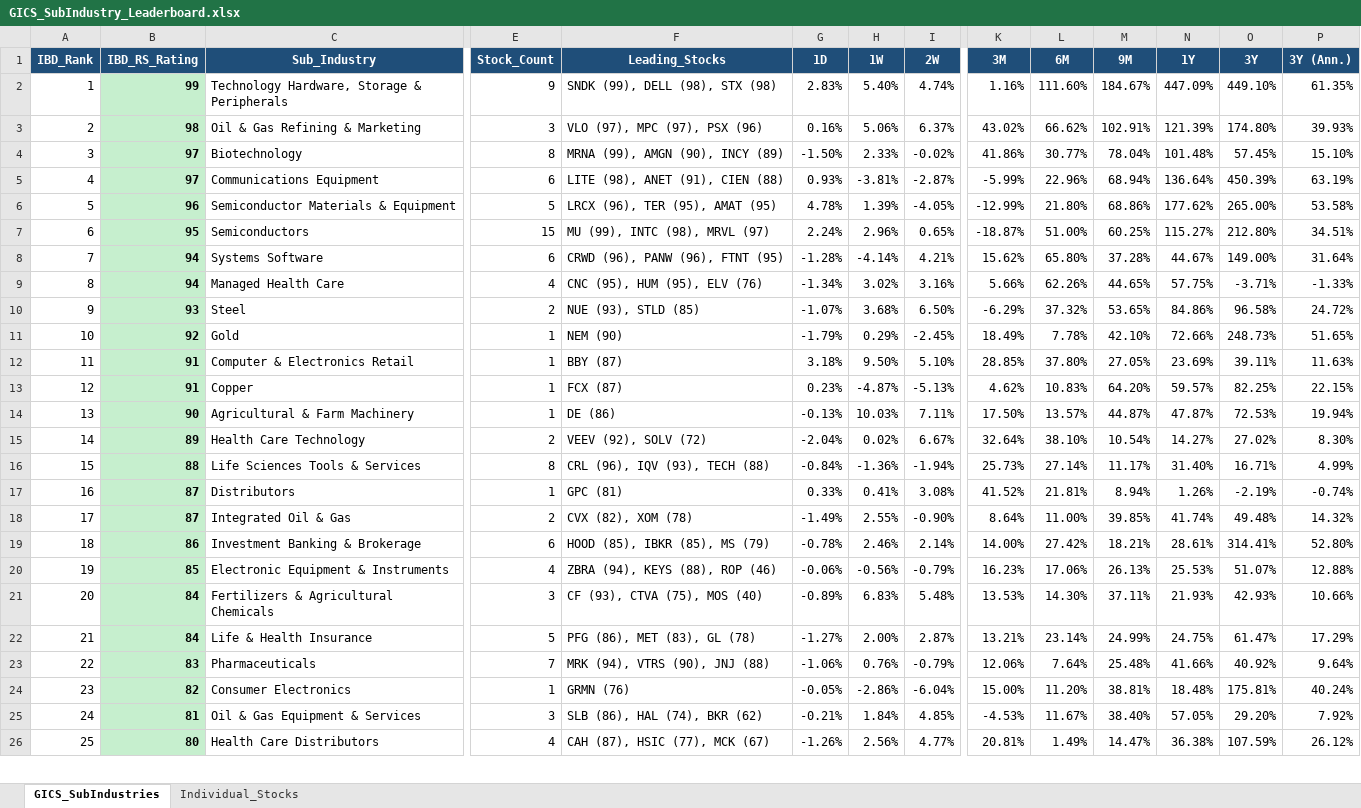
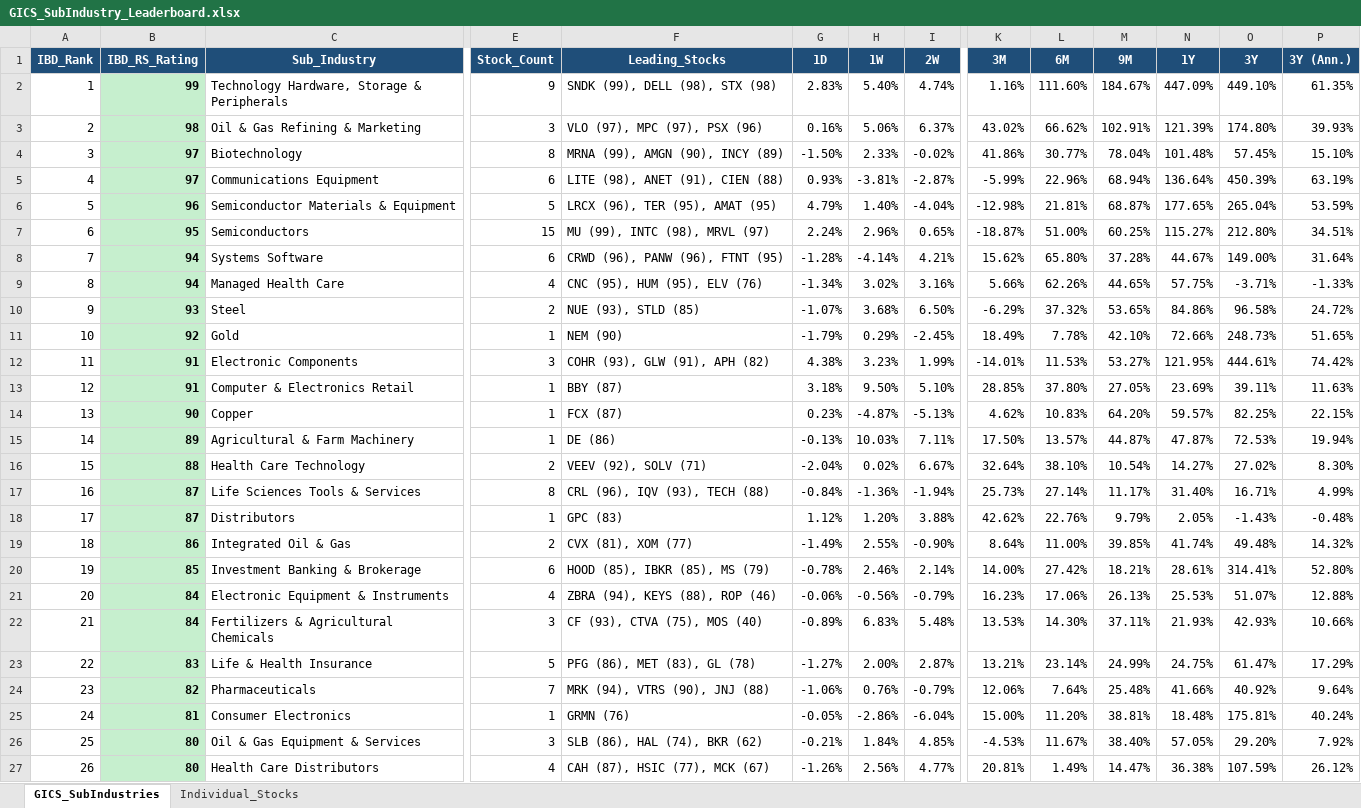
Before and after one commit to Jamesssurfer/GICS-Tracker, an Excel workbook: GICS_SubIndustry_Leaderboard.xlsx, sheet GICS_SubIndustries, drawn as a sheet; only a part is shown, gaps mark what is left out; values as stored, in another font and other column widths than the file's, no borders; removed rows and columns are numbered as before the commit, all else as after; rows hold the shown columns only; the diff covers the shown part only; the diff names each change by its address in the sheet, - before the commit and + after, or states it on an @@ line.

```diff
--- a/GICS_SubIndustry_Leaderboard.xlsx (sheet GICS_SubIndustries)
+++ b/GICS_SubIndustry_Leaderboard.xlsx (sheet GICS_SubIndustries)
-G6 (1D): 4.78%
+G6 (1D): 4.79%
-H6 (1W): 1.39%
+H6 (1W): 1.40%
-I6 (2W): -4.05%
+I6 (2W): -4.04%
-K6 (3M): -12.99%
+K6 (3M): -12.98%
-L6 (6M): 21.80%
+L6 (6M): 21.81%
-M6 (9M): 68.86%
+M6 (9M): 68.87%
-N6 (1Y): 177.62%
+N6 (1Y): 177.65%
-O6 (3Y): 265.00%
+O6 (3Y): 265.04%
-P6 (3Y (Ann.)): 53.58%
+P6 (3Y (Ann.)): 53.59%
+row 12: 11 | 91 | Electronic Components | 3 | COHR (93), GLW (91), APH (82) | 4.38% | 3.23% | 1.99% | -14.01% | 11.53% | 53.27% | 121.95% | 444.61% | 74.42%
-A13 (IBD_Rank): 11
+A13 (IBD_Rank): 12
-A14 (IBD_Rank): 12
+A14 (IBD_Rank): 13
-B14 (IBD_RS_Rating): 91
+B14 (IBD_RS_Rating): 90
-A15 (IBD_Rank): 13
+A15 (IBD_Rank): 14
-B15 (IBD_RS_Rating): 90
+B15 (IBD_RS_Rating): 89
-A16 (IBD_Rank): 14
+A16 (IBD_Rank): 15
-B16 (IBD_RS_Rating): 89
+B16 (IBD_RS_Rating): 88
-F16 (Leading_Stocks): VEEV (92), SOLV (72)
+F16 (Leading_Stocks): VEEV (92), SOLV (71)
-A17 (IBD_Rank): 15
+A17 (IBD_Rank): 16
-B17 (IBD_RS_Rating): 88
+B17 (IBD_RS_Rating): 87
-row 17: 16 | 87 | Distributors | 1 | GPC (81) | 0.33% | 0.41% | 3.08% | 41.52% | 21.81% | 8.94% | 1.26% | -2.19% | -0.74%
+row 18: 17 | 87 | Distributors | 1 | GPC (83) | 1.12% | 1.20% | 3.88% | 42.62% | 22.76% | 9.79% | 2.05% | -1.43% | -0.48%
-A19 (IBD_Rank): 17
+A19 (IBD_Rank): 18
-B19 (IBD_RS_Rating): 87
+B19 (IBD_RS_Rating): 86
-F19 (Leading_Stocks): CVX (82), XOM (78)
+F19 (Leading_Stocks): CVX (81), XOM (77)
-A20 (IBD_Rank): 18
+A20 (IBD_Rank): 19
-B20 (IBD_RS_Rating): 86
+B20 (IBD_RS_Rating): 85
-A21 (IBD_Rank): 19
+A21 (IBD_Rank): 20
-B21 (IBD_RS_Rating): 85
+B21 (IBD_RS_Rating): 84
-A22 (IBD_Rank): 20
+A22 (IBD_Rank): 21
-A23 (IBD_Rank): 21
+A23 (IBD_Rank): 22
-B23 (IBD_RS_Rating): 84
+B23 (IBD_RS_Rating): 83
-A24 (IBD_Rank): 22
+A24 (IBD_Rank): 23
-B24 (IBD_RS_Rating): 83
+B24 (IBD_RS_Rating): 82
-A25 (IBD_Rank): 23
+A25 (IBD_Rank): 24
-B25 (IBD_RS_Rating): 82
+B25 (IBD_RS_Rating): 81
-A26 (IBD_Rank): 24
+A26 (IBD_Rank): 25
-B26 (IBD_RS_Rating): 81
+B26 (IBD_RS_Rating): 80
-A27 (IBD_Rank): 25
+A27 (IBD_Rank): 26
```
Also changed, not shown: 8 added rows, 9 removed rows, 201 edited cells and cell formats elsewhere in this sheet, sheet Individual_Stocks.
